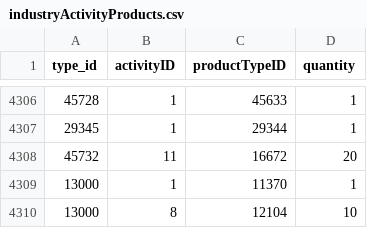
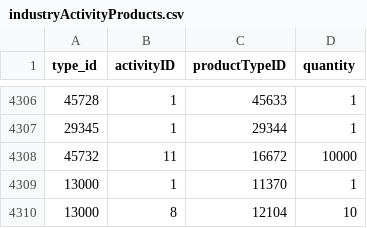
Before and after one commit to amarax/eve-visual-industry, a CSV file: static/eve-sde/industryActivityProducts.csv, drawn as a sheet; only a part is shown, gaps mark what is left out.

Commit message:
Fixed error in static data export (verified against TQ)

```diff
--- a/static/eve-sde/industryActivityProducts.csv
+++ b/static/eve-sde/industryActivityProducts.csv
@@ -4307,3 +4307,3 @@ type_id,activityID,productTypeID,quantity
 29345,1,29344,1
-45732,11,16672,20
+45732,11,16672,10000
 13000,1,11370,1
```
